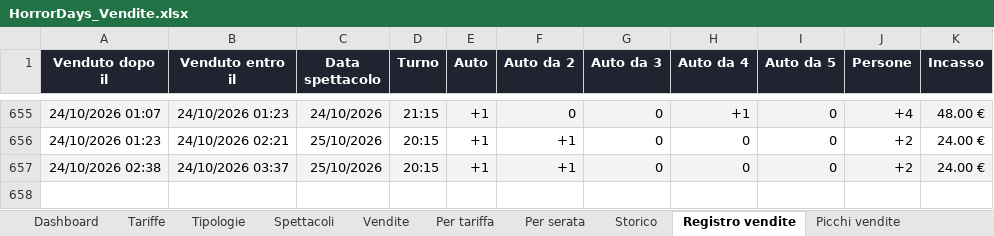
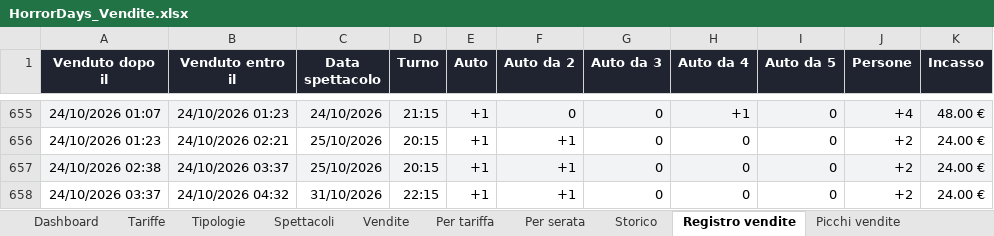
Before and after one commit to boostcreativeai-prog/HorrorDays, an Excel workbook: data/HorrorDays_Vendite.xlsx, sheet Registro vendite, drawn as a sheet; only a part is shown, gaps mark what is left out; values as stored, in another font and other column widths than the file's, no borders; the diff names each change by its address in the sheet, - before the commit and + after, or states it on an @@ line.

Commit message:
Report vendite 24/10/2026 04:32

```diff
--- a/data/HorrorDays_Vendite.xlsx (sheet Registro vendite)
+++ b/data/HorrorDays_Vendite.xlsx (sheet Registro vendite)
+row 658: 24/10/2026 03:37 | 24/10/2026 04:32 | 31/10/2026 | 22:15 | +1 | +1 | 0 | 0 | 0 | +2 | 24.00 €
```
Also changed, not shown: sheet Picchi vendite, sheet Storico, sheet Vendite, sheet Dashboard, charts or pictures, site/HorrorDays_Vendite.xlsx, 4 other files.
